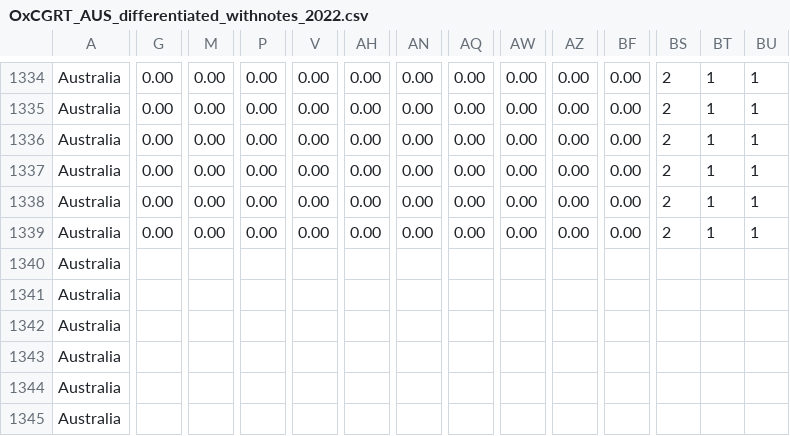
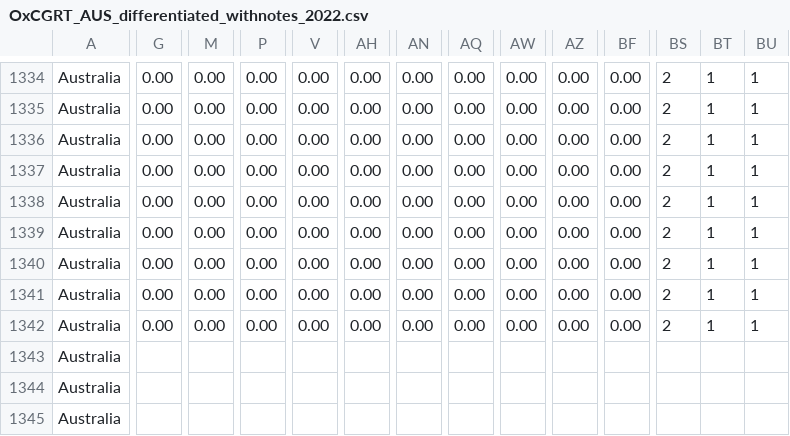
Before and after one commit to catmaiapt/covid-policy-tracker, a CSV file: data/Australia/OxCGRT_AUS_differentiated_withnotes_2022.csv, drawn as a sheet; only a part is shown, gaps mark what is left out; removed rows and columns are numbered as before the commit, all else as after; rows hold the shown columns only; the diff covers the shown part only; the diff names each change by its address in the sheet, - before the commit and + after, or states it on an @@ line.

```diff
--- a/data/Australia/OxCGRT_AUS_differentiated_withnotes_2022.csv
+++ b/data/Australia/OxCGRT_AUS_differentiated_withnotes_2022.csv
-row 1340: Australia
+row 1340: Australia | 0.00 | 0.00 | 0.00 | 0.00 | 0.00 | 0.00 | 0.00 | 0.00 | 0.00 | 0.00 | 2 | 1 | 1
-G1341:G1342: (empty)
+G1341:G1342: 0.00
-M1341:M1342: (empty)
+M1341:M1342: 0.00
-P1341:P1342: (empty)
+P1341:P1342: 0.00
-V1341:V1342: (empty)
+V1341:V1342: 0.00
-AH1341:AH1342: (empty)
+AH1341:AH1342: 0.00
-AN1341:AN1342: (empty)
+AN1341:AN1342: 0.00
-AQ1341:AQ1342: (empty)
+AQ1341:AQ1342: 0.00
-AW1341:AW1342: (empty)
+AW1341:AW1342: 0.00
-AZ1341:AZ1342: (empty)
+AZ1341:AZ1342: 0.00
-BF1341:BF1342: (empty)
+BF1341:BF1342: 0.00
-BS1341:BS1342: (empty)
+BS1341:BS1342: 2
-BT1341:BT1342: (empty)
+BT1341:BT1342: 1
-BU1341:BU1342: (empty)
+BU1341:BU1342: 1
```
Also changed, not shown: 106 edited cells elsewhere in this file, data/OxCGRT_nat_differentiated_withnotes_2023.csv, 7 other files.
